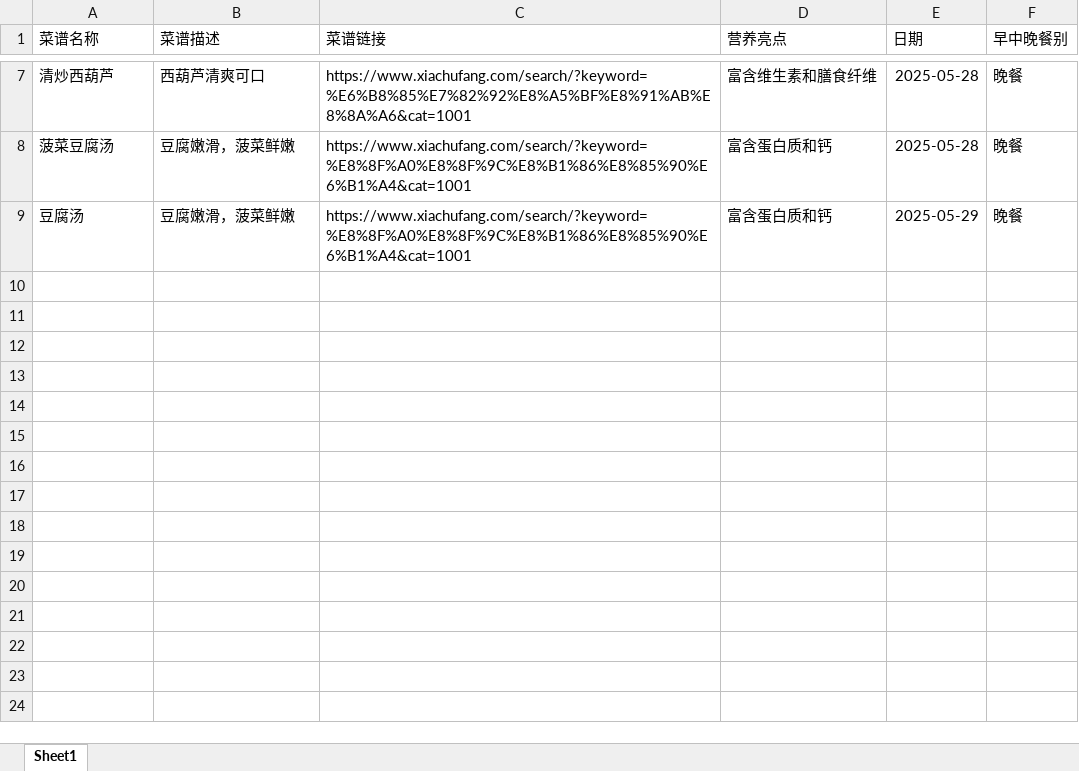
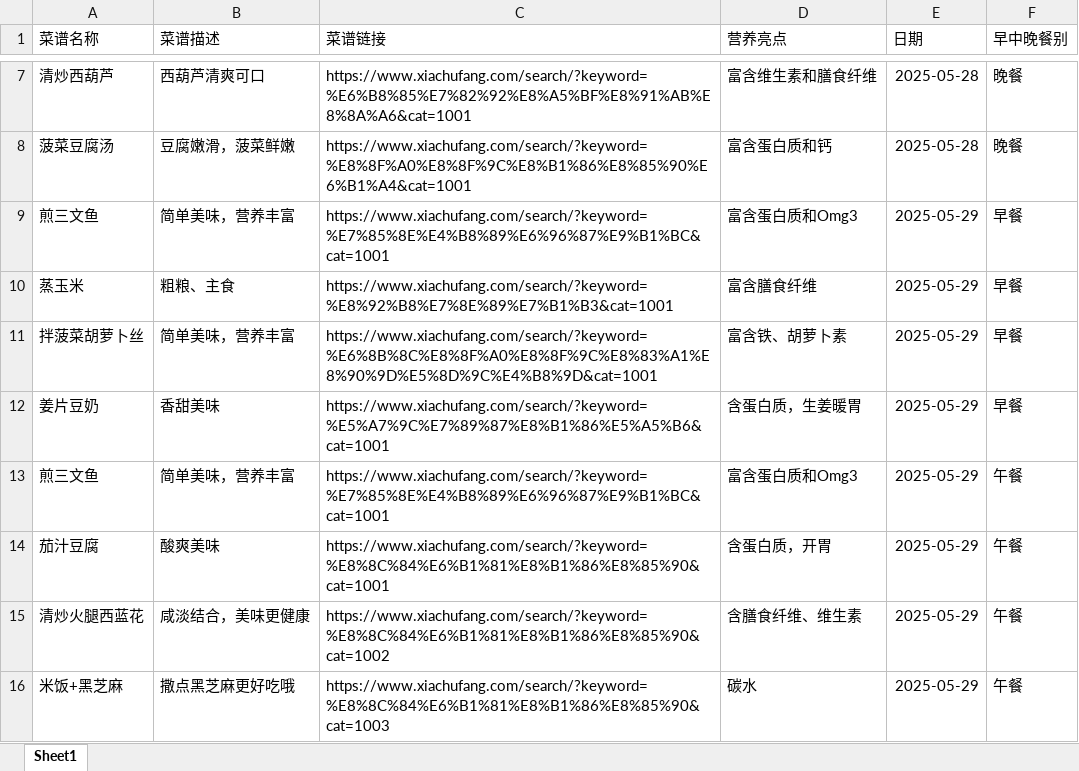
Before and after one commit to bingfengphyl/recipe, an Excel workbook: 猪娃家的食谱记录.xlsx, sheet Sheet1, drawn as a sheet; only a part is shown, gaps mark what is left out; values as stored, in another font and other column widths than the file's, no borders; removed rows and columns are numbered as before the commit, all else as after; the diff names each change by its address in the sheet, - before the commit and + after, or states it on an @@ line.

```diff
--- a/猪娃家的食谱记录.xlsx (sheet Sheet1)
+++ b/猪娃家的食谱记录.xlsx (sheet Sheet1)
-row 9: 豆腐汤 | 豆腐嫩滑，菠菜鲜嫩 | https://www.xiachufang.com/search/?keyword=%E8%8F%A0%E8%8F%9C%E8%B1%86%E8%85%90%E6%B1%A4&cat=1001 | 富含蛋白质和钙 | 2025-05-29 | 晚餐
+row 9: 煎三文鱼 | 简单美味，营养丰富 | https://www.xiachufang.com/search/?keyword=%E7%85%8E%E4%B8%89%E6%96%87%E9%B1%BC&cat=1001 | 富含蛋白质和Omg3 | 2025-05-29 | 早餐
+row 10: 蒸玉米 | 粗粮、主食 | https://www.xiachufang.com/search/?keyword=%E8%92%B8%E7%8E%89%E7%B1%B3&cat=1001 | 富含膳食纤维 | 2025-05-29 | 早餐
+row 11: 拌菠菜胡萝卜丝 | 简单美味，营养丰富 | https://www.xiachufang.com/search/?keyword=%E6%8B%8C%E8%8F%A0%E8%8F%9C%E8%83%A1%E8%90%9D%E5%8D%9C%E4%B8%9D&cat=1001 | 富含铁、胡萝卜素 | 2025-05-29 | 早餐
+row 12: 姜片豆奶 | 香甜美味 | https://www.xiachufang.com/search/?keyword=%E5%A7%9C%E7%89%87%E8%B1%86%E5%A5%B6&cat=1001 | 含蛋白质，生姜暖胃 | 2025-05-29 | 早餐
+row 13: 煎三文鱼 | 简单美味，营养丰富 | https://www.xiachufang.com/search/?keyword=%E7%85%8E%E4%B8%89%E6%96%87%E9%B1%BC&cat=1001 | 富含蛋白质和Omg3 | 2025-05-29 | 午餐
+row 14: 茄汁豆腐 | 酸爽美味 | https://www.xiachufang.com/search/?keyword=%E8%8C%84%E6%B1%81%E8%B1%86%E8%85%90&cat=1001 | 含蛋白质，开胃 | 2025-05-29 | 午餐
+row 15: 清炒火腿西蓝花 | 咸淡结合，美味更健康 | https://www.xiachufang.com/search/?keyword=%E8%8C%84%E6%B1%81%E8%B1%86%E8%85%90&cat=1002 | 含膳食纤维、维生素 | 2025-05-29 | 午餐
+row 16: 米饭+黑芝麻 | 撒点黑芝麻更好吃哦 | https://www.xiachufang.com/search/?keyword=%E8%8C%84%E6%B1%81%E8%B1%86%E8%85%90&cat=1003 | 碳水 | 2025-05-29 | 午餐
```
Also changed, not shown: 4 other files.
